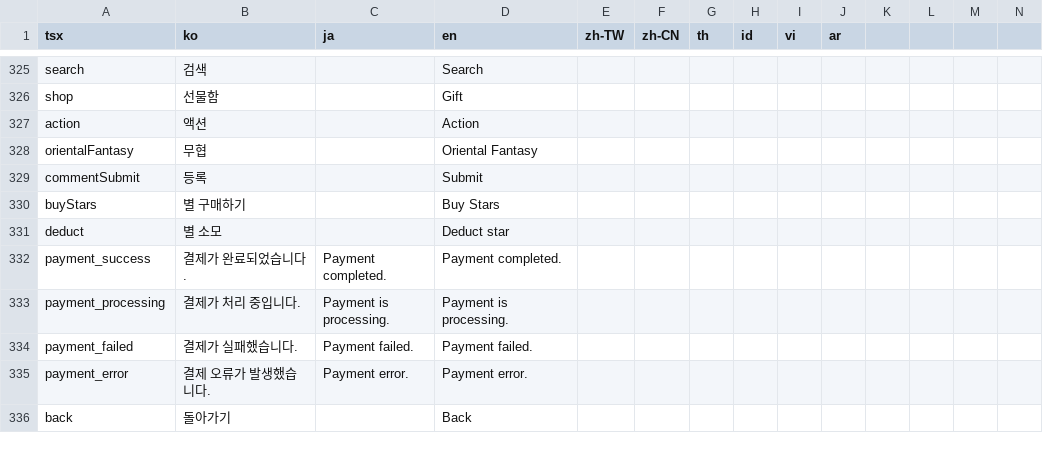
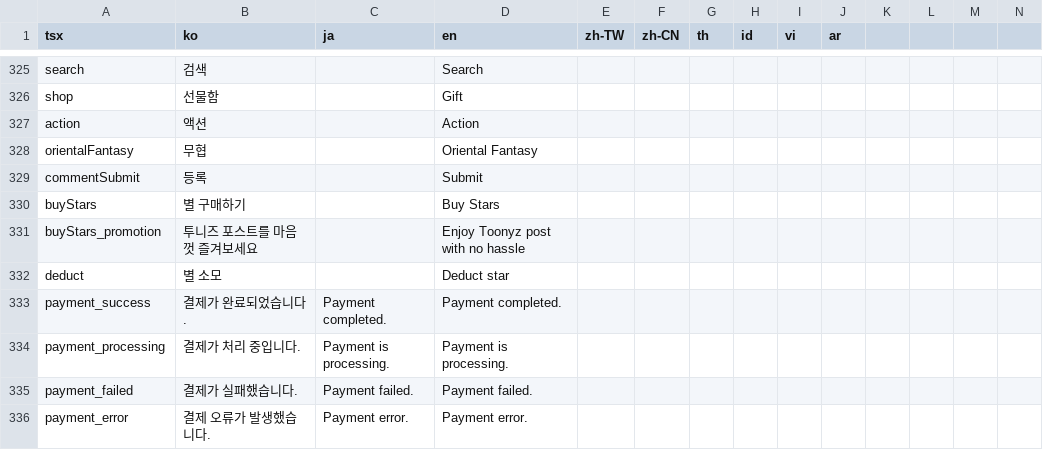
Before and after one commit to rafi-isakh/animation-studio, a CSV file: public/translations.csv, drawn as a sheet; only a part is shown, gaps mark what is left out; the shorter side is filled out with more unchanged rows; rows hold the shown columns only; the diff names each change by its address in the sheet, - before the commit and + after, or states it on an @@ line.

Commit message:
updated: promotion banner for Toonyz post

```diff
--- a/public/translations.csv
+++ b/public/translations.csv
+row 331: buyStars_promotion | 투니즈 포스트를 마음껏 즐겨보세요 |  | Enjoy Toonyz post with no hassle
```
Also changed, not shown: 2 other files.
